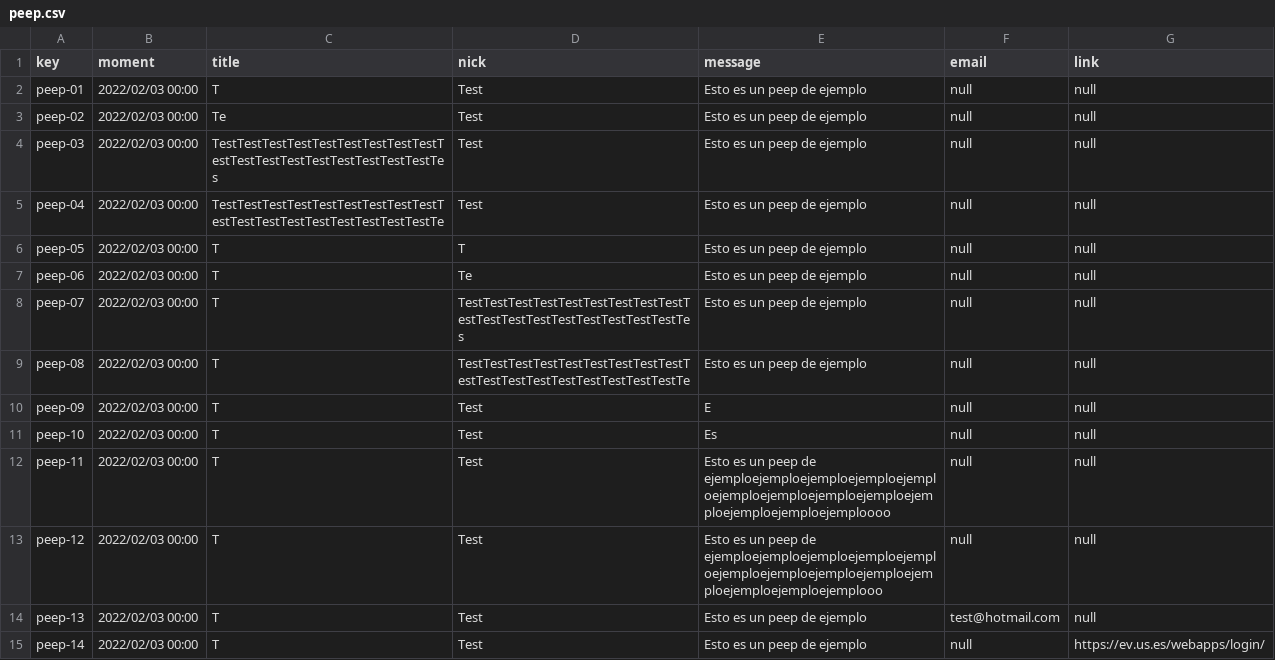
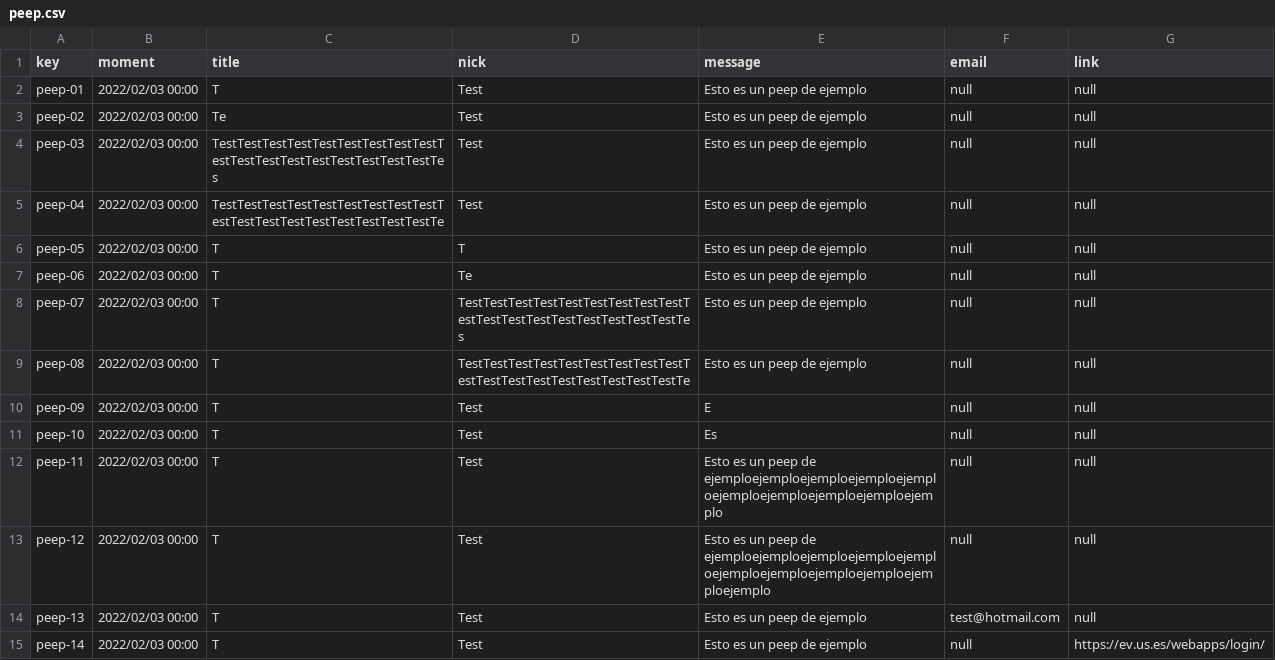
Before and after one commit to Acme-L3/Acme-L3, a CSV file: src/main/webapp/WEB-INF/resources/sample-data/peep.csv, drawn as a sheet.

```diff
--- a/src/main/webapp/WEB-INF/resources/sample-data/peep.csv
+++ b/src/main/webapp/WEB-INF/resources/sample-data/peep.csv
@@ -11,4 +11,4 @@ peep-09,2022/02/03 00:00,"T","Test","E",null,null
 peep-10,2022/02/03 00:00,"T","Test","Es",null,null
-peep-11,2022/02/03 00:00,"T","Test","Esto es un peep de ejemploejemploejemploejemploejemploejemploejemploejemploejemploejemploejemploejemploejemploooo",null,null
-peep-12,2022/02/03 00:00,"T","Test","Esto es un peep de ejemploejemploejemploejemploejemploejemploejemploejemploejemploejemploejemploejemploejemplooo",null,null
+peep-11,2022/02/03 00:00,"T","Test","Esto es un peep de ejemploejemploejemploejemploejemploejemploejemploejemploejemploejemplo",null,null
+peep-12,2022/02/03 00:00,"T","Test","Esto es un peep de ejemploejemploejemploejemploejemploejemploejemploejemploejemploejemploejemplo",null,null
 peep-13,2022/02/03 00:00,"T","Test","Esto es un peep de ejemplo",test@hotmail.com,null
```
Also changed, not shown: src/main/webapp/WEB-INF/resources/sample-data/enrolment.csv, src/main/webapp/WEB-INF/resources/sample-data/lecture.csv, 2 other files.
